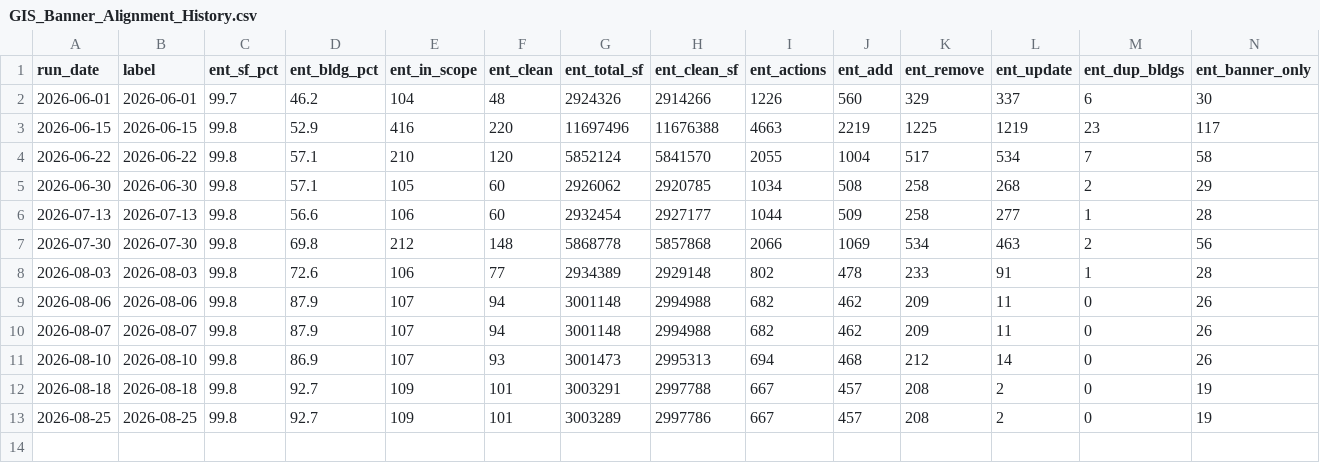
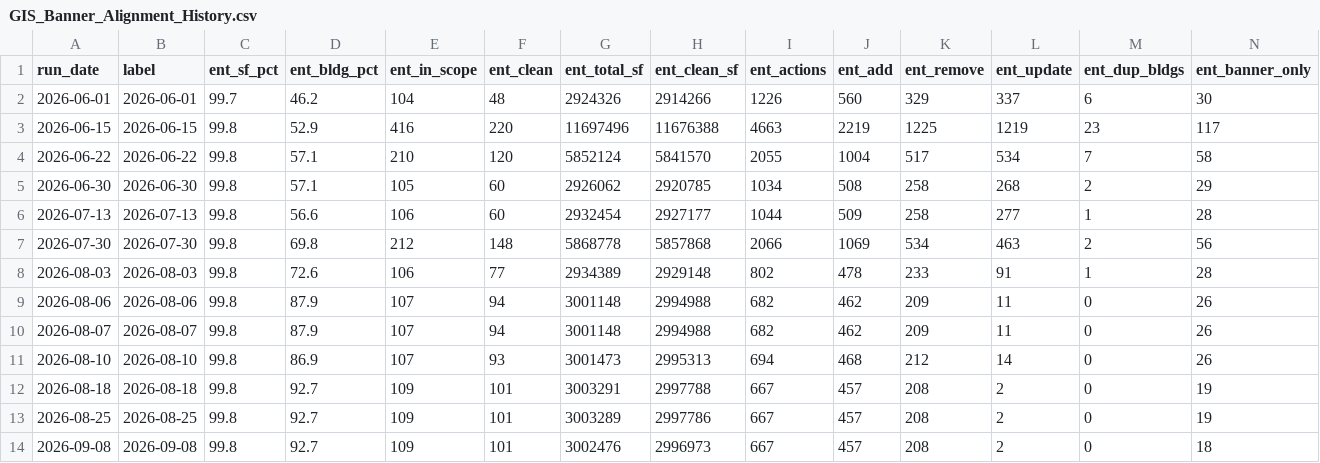
Before and after one commit to unggis/ung-facilities-maps, a CSV file: alignment_banner-gis/GIS_Banner_Alignment_History.csv, drawn as a sheet; only a part is shown; rows hold the shown columns only; the diff names each change by its address in the sheet, - before the commit and + after, or states it on an @@ line.

Commit message:
SF alignment update — 2026-09-08

```diff
--- a/alignment_banner-gis/GIS_Banner_Alignment_History.csv
+++ b/alignment_banner-gis/GIS_Banner_Alignment_History.csv
+row 14: 2026-09-08 | 2026-09-08 | 99.8 | 92.7 | 109 | 101 | 3002476 | 2996973 | 667 | 457 | 208 | 2 | 0 | 18
```
